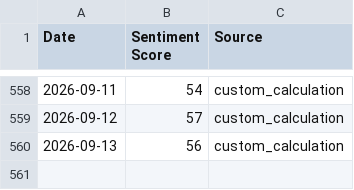
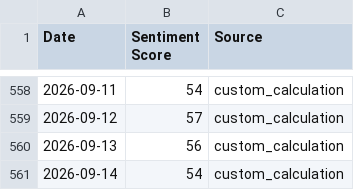
Before and after one commit to tubaltheodros/btc-fear-greed-index, a CSV file: sentiment_scores.csv, drawn as a sheet; only a part is shown, gaps mark what is left out.

```diff
--- a/sentiment_scores.csv
+++ b/sentiment_scores.csv
@@ -560 +560,2 @@ Date,Sentiment Score,Source
 2026-09-13,56,custom_calculation
+2026-09-14,54,custom_calculation
```
Also changed, not shown: 3 other files.
